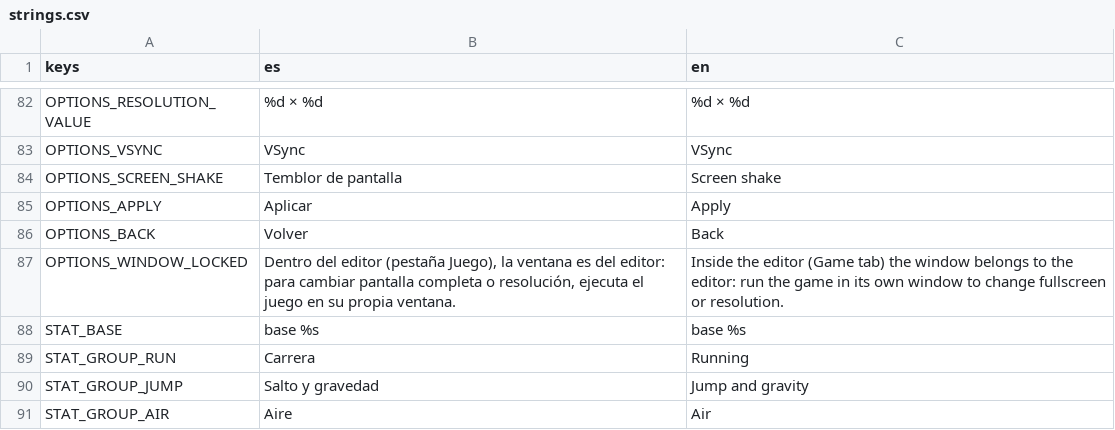
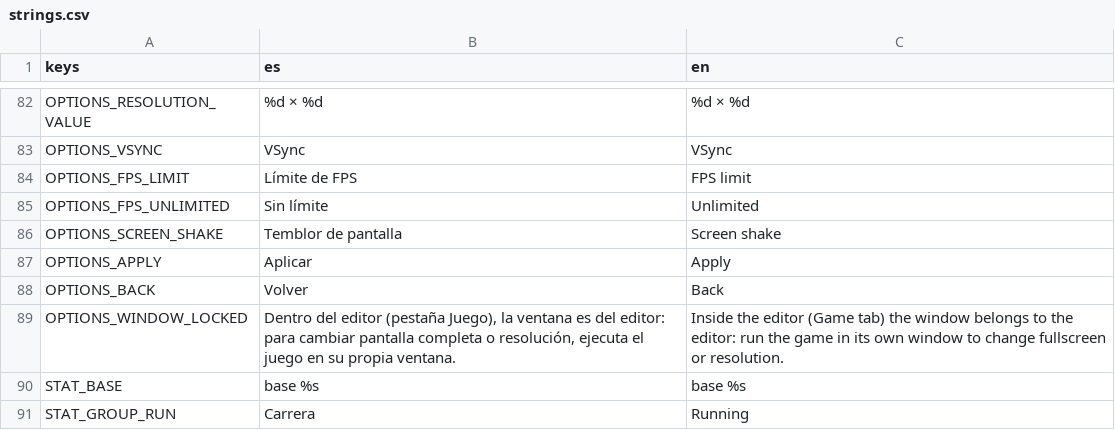
Before and after one commit to UriBokchoi/BroGuild, a CSV file: data/i18n/strings.csv, drawn as a sheet; only a part is shown, gaps mark what is left out; the shorter side is filled out with more unchanged rows; the diff names each change by its address in the sheet, - before the commit and + after, or states it on an @@ line.

```diff
--- a/data/i18n/strings.csv
+++ b/data/i18n/strings.csv
+row 84: OPTIONS_FPS_LIMIT | Límite de FPS | FPS limit
+row 85: OPTIONS_FPS_UNLIMITED | Sin límite | Unlimited
```
Also changed, not shown: 30 other files.
